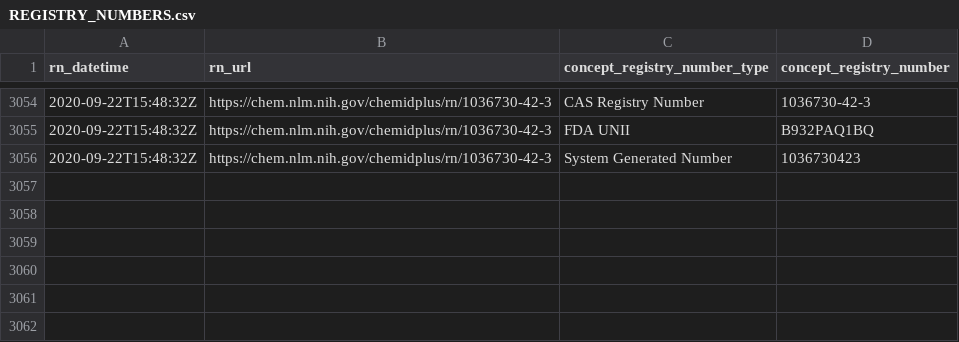
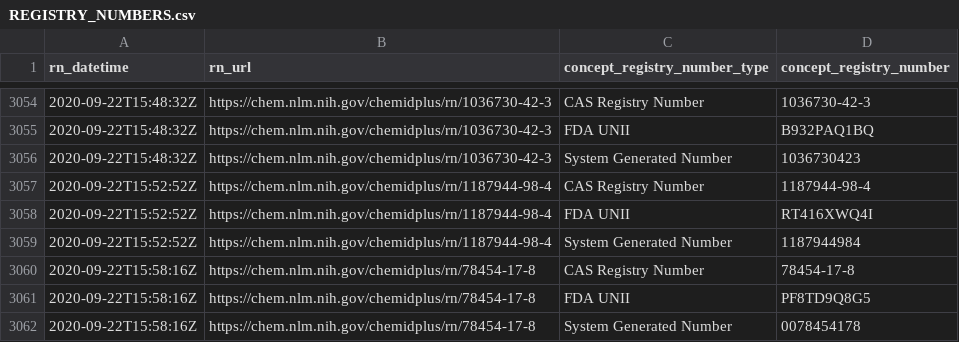
Before and after one commit to meerapatelmd/chemidplusSearchData, a CSV file: data-raw/REGISTRY_NUMBERS.csv, drawn as a sheet; only a part is shown, gaps mark what is left out; the diff names each change by its address in the sheet, - before the commit and + after, or states it on an @@ line.

Commit message:
automated data refresh

```diff
--- a/data-raw/REGISTRY_NUMBERS.csv
+++ b/data-raw/REGISTRY_NUMBERS.csv
+row 3057: 2020-09-22T15:52:52Z | https://chem.nlm.nih.gov/chemidplus/rn/1187944-98-4 | CAS Registry Number | 1187944-98-4
+row 3058: 2020-09-22T15:52:52Z | https://chem.nlm.nih.gov/chemidplus/rn/1187944-98-4 | FDA UNII | RT416XWQ4I
+row 3059: 2020-09-22T15:52:52Z | https://chem.nlm.nih.gov/chemidplus/rn/1187944-98-4 | System Generated Number | 1187944984
+row 3060: 2020-09-22T15:58:16Z | https://chem.nlm.nih.gov/chemidplus/rn/78454-17-8 | CAS Registry Number | 78454-17-8
+row 3061: 2020-09-22T15:58:16Z | https://chem.nlm.nih.gov/chemidplus/rn/78454-17-8 | FDA UNII | PF8TD9Q8G5
+row 3062: 2020-09-22T15:58:16Z | https://chem.nlm.nih.gov/chemidplus/rn/78454-17-8 | System Generated Number | 0078454178
```
Also changed, not shown: data-raw/RN_URL_VALIDITY.csv, 15 other files.
